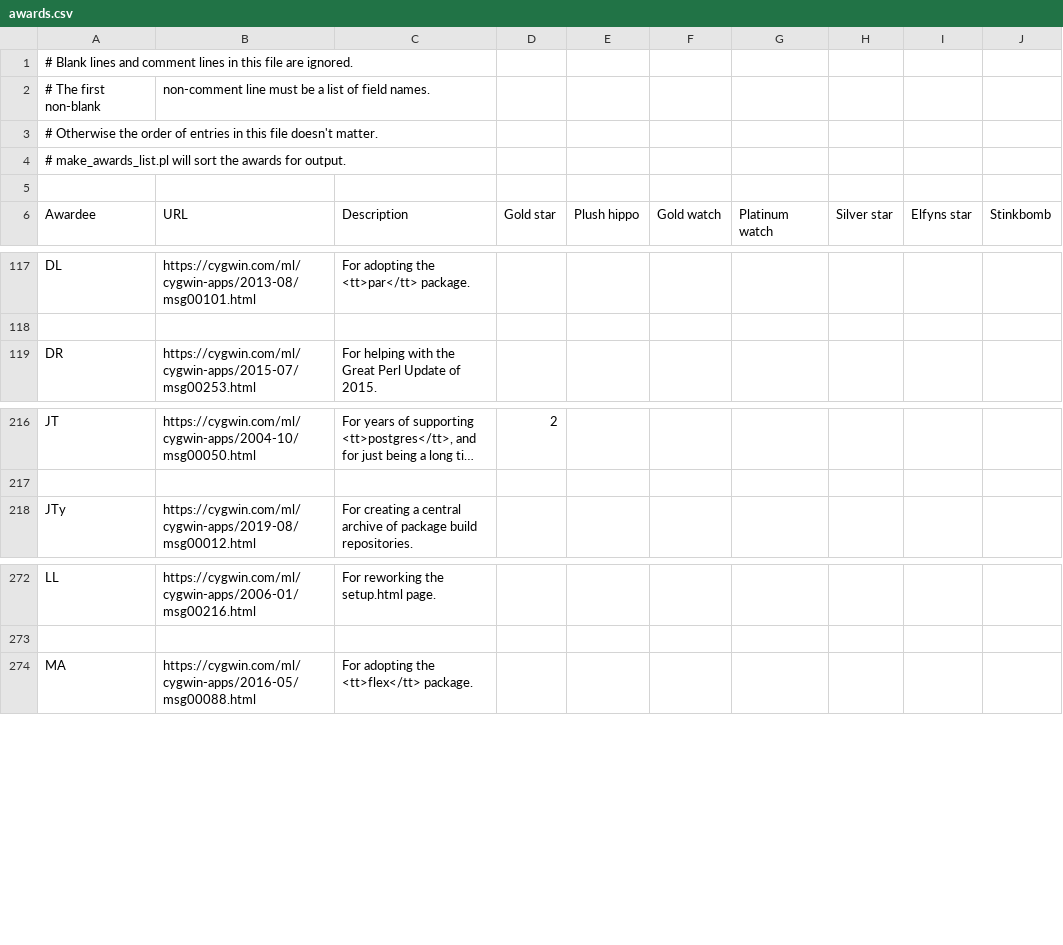
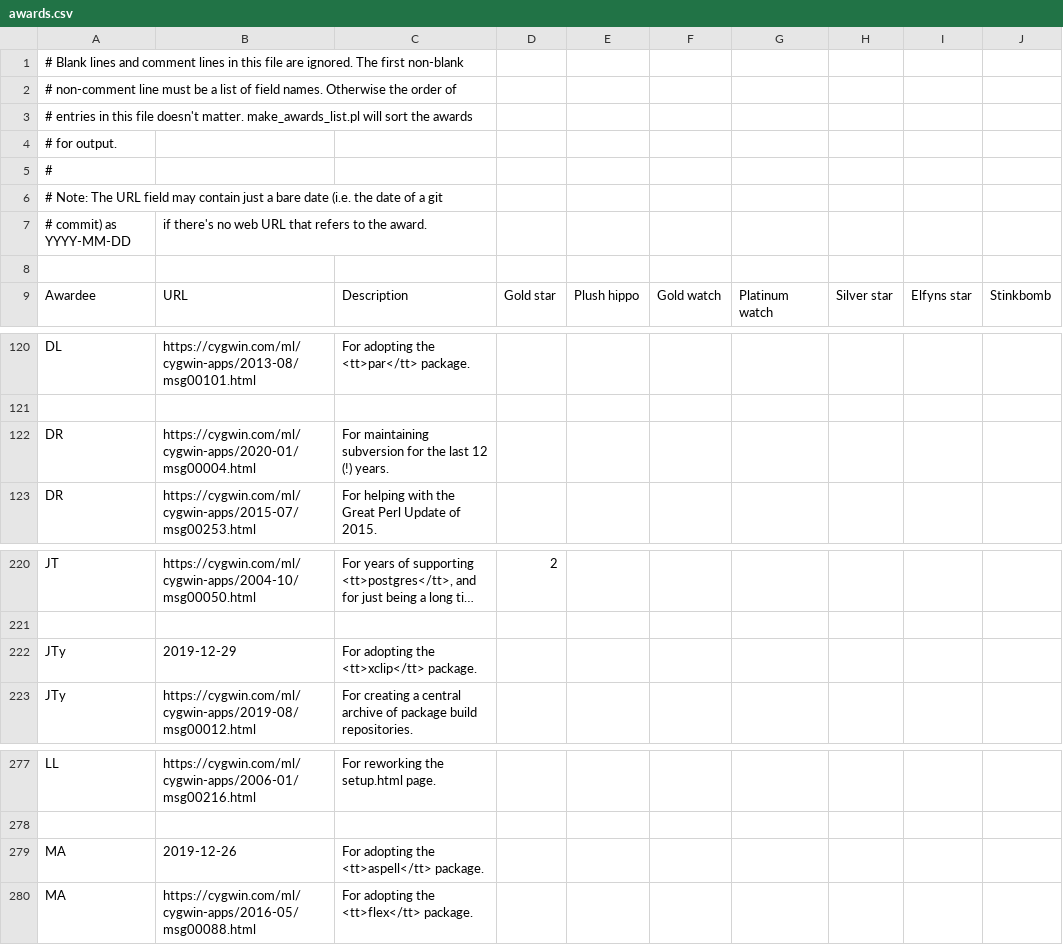
Before and after one commit to jhauga/cygwin-htdocs, a CSV file: goldstars/src/awards.csv, drawn as a sheet; only a part is shown, gaps mark what is left out; long unchanged cells end in …; removed rows and columns are numbered as before the commit, all else as after; the diff names each change by its address in the sheet, - before the commit and + after, or states it on an @@ line.

```diff
--- a/goldstars/src/awards.csv
+++ b/goldstars/src/awards.csv
-A1: …are ignored.
+A1: …are ignored. The first non-blank
-row 2: # The first non-blank | non-comment line must be a list of field names.
-A2: # Otherwise the order of entries in this file doesn't matter.
+A2: # non-comment line must be a list of field names. Otherwise the order of
-A3: # make_awards_list.pl will sort the awards for output.
+A3: # entries in this file doesn't matter. make_awards_list.pl will sort the awards
+row 4: # for output.
+row 5: #
+row 6: # Note: The URL field may contain just a bare date (i.e. the date of a git
+row 7: # commit) as YYYY-MM-DD | if there's no web URL that refers to the award.
+row 122: DR | https://cygwin.com/ml/cygwin-apps/2020-01/msg00004.html | For maintaining subversion for the last 12 (!) years.
+row 222: JTy | 2019-12-29 | For adopting the <tt>xclip</tt> package.
+row 279: MA | 2019-12-26 | For adopting the <tt>aspell</tt> package.
```
Also changed, not shown: 1 other file.
